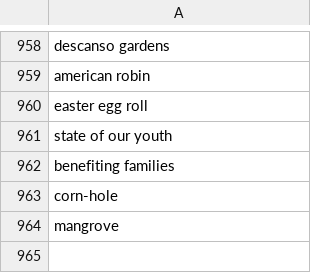
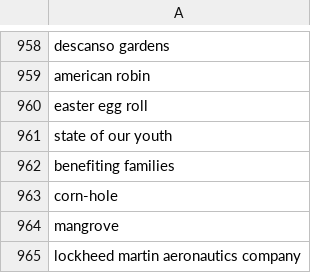
Before and after one commit to toolforge/tool-spacemedia, a CSV file: src/main/resources/blocklist.ignored.terms.csv, drawn as a sheet; only a part is shown, gaps mark what is left out; the diff names each change by its address in the sheet, - before the commit and + after, or states it on an @@ line.

Commit message:
improve categorization and blocklists

```diff
--- a/src/main/resources/blocklist.ignored.terms.csv
+++ b/src/main/resources/blocklist.ignored.terms.csv
+row 965: lockheed martin aeronautics company
```
Also changed, not shown: src/main/resources/blocklist.ignored.photographers.csv, 3 other files.
